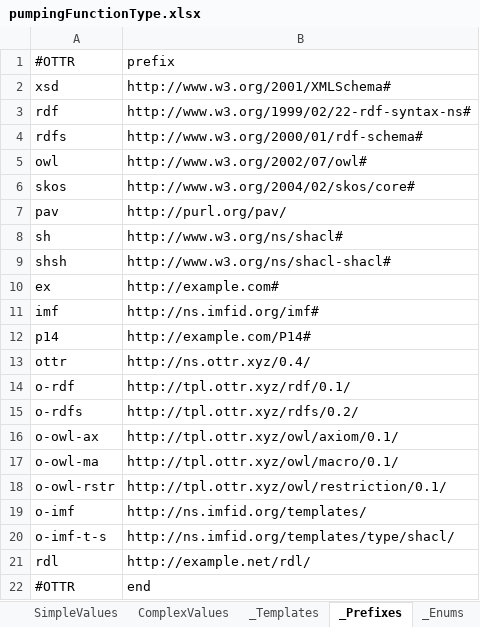
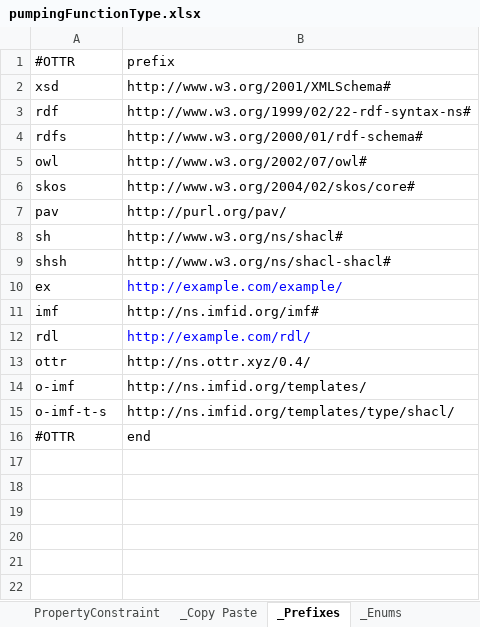
Before and after one commit to imf-lab/imf-ontology-semweb, an Excel workbook: example/pumpingFunctionType.xlsx, sheet _Prefixes, drawn as a sheet; values as stored, in another font and other column widths than the file's, no borders; removed rows and columns are numbered as before the commit, all else as after; the diff names each change by its address in the sheet, - before the commit and + after, or states it on an @@ line.

```diff
--- a/example/pumpingFunctionType.xlsx (sheet _Prefixes)
+++ b/example/pumpingFunctionType.xlsx (sheet _Prefixes)
-sheet tab: SimpleValues
+sheet tab: PropertyConstraint
-sheet tab: ComplexValues
+sheet tab: _Copy Paste
-sheet tab: _Templates
-B10: http://example.com#
+B10: http://example.com/example/
-B10 text colour: black
+B10 text colour: #0000FF
-row 12: p14 | http://example.com/P14#
+row 12: rdl | http://example.com/rdl/
-row 14: o-rdf | http://tpl.ottr.xyz/rdf/0.1/
-row 15: o-rdfs | http://tpl.ottr.xyz/rdfs/0.2/
-row 16: o-owl-ax | http://tpl.ottr.xyz/owl/axiom/0.1/
-row 17: o-owl-ma | http://tpl.ottr.xyz/owl/macro/0.1/
-row 18: o-owl-rstr | http://tpl.ottr.xyz/owl/restriction/0.1/
-row 21: rdl | http://example.net/rdl/
```
Also changed, not shown: sheet Type, sheet PropertyConstraint, sheet TypeReference, sheet _Copy Paste, sheet _Enums, other sheet tabs, 23 other files.
